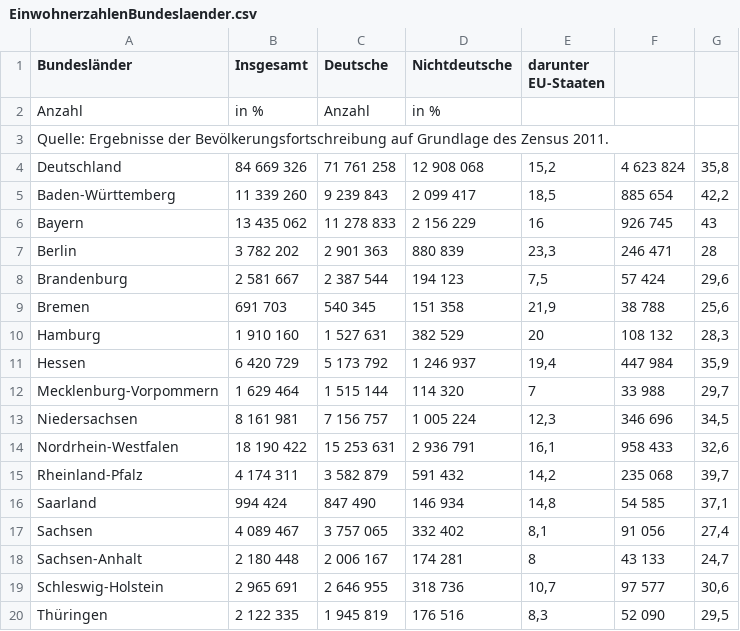
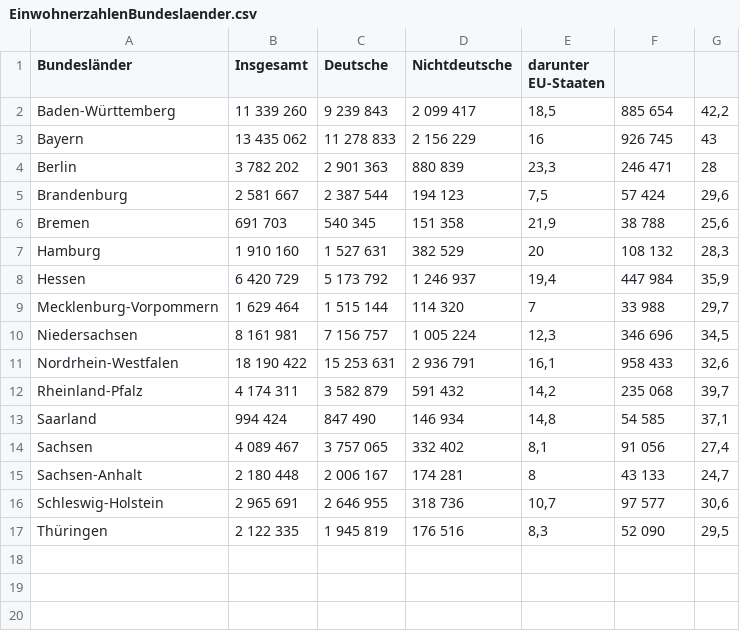
Before and after one commit to MaxGoepfert/StromverbrauchDatenanalyse, a CSV file: EinwohnerzahlenBundeslaender.csv, drawn as a sheet; the diff names each change by its address in the sheet, - before the commit and + after, or states it on an @@ line.

```diff
--- a/EinwohnerzahlenBundeslaender.csv
+++ b/EinwohnerzahlenBundeslaender.csv
-row 2: Anzahl | in % | Anzahl | in %
-row 3: Quelle: Ergebnisse der Bevölkerungsfortschreibung auf Grundlage des Zensus 2011.
-row 4: Deutschland | 84 669 326 | 71 761 258 | 12 908 068 | 15,2 | 4 623 824 | 35,8
```
Also changed, not shown: 5 other files.
